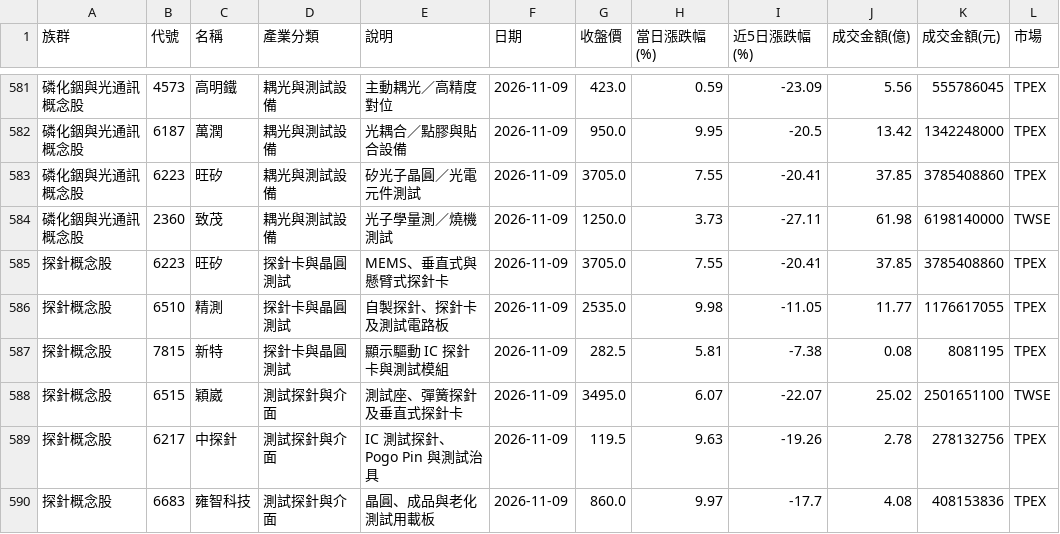
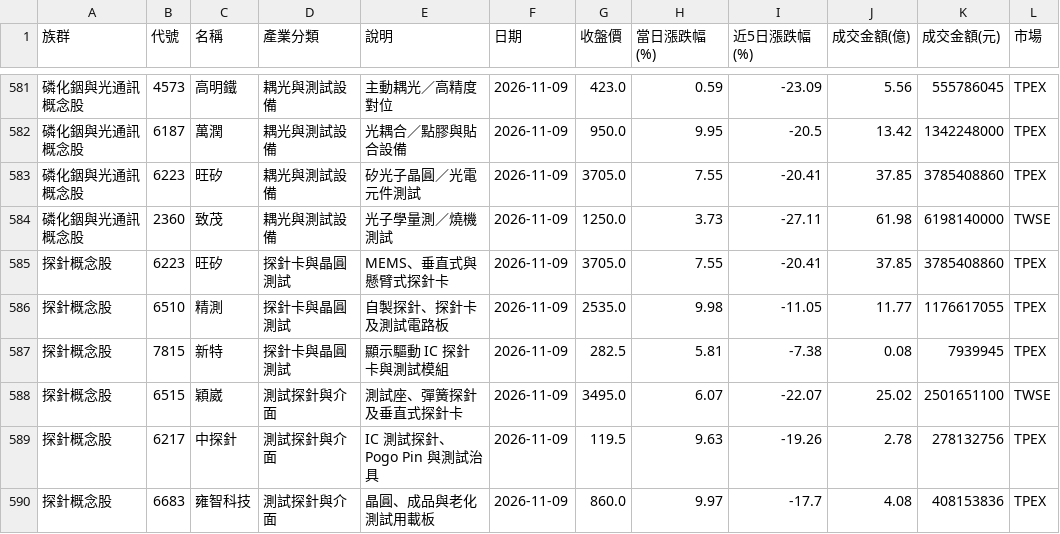
Before and after one commit to jasonlin777/-tw-stock-dashboard, a CSV file: output/stocks_2026-11-09.csv, drawn as a sheet; only a part is shown, gaps mark what is left out; the diff names each change by its address in the sheet, - before the commit and + after, or states it on an @@ line.

```diff
--- a/output/stocks_2026-11-09.csv
+++ b/output/stocks_2026-11-09.csv
-K587 (成交金額(元)): 8081195
+K587 (成交金額(元)): 7939945
```
Also changed, not shown: output/stocks_latest.csv.
